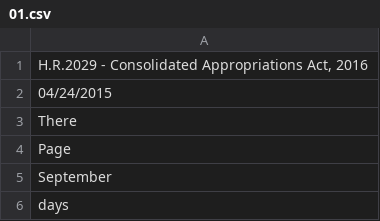
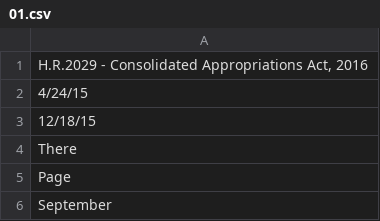
Before and after one commit to NShah19/NeuralBill, a CSV file: bills/01.csv, drawn as a sheet; only a part is shown; the shorter side is filled out with more unchanged rows.

```diff
--- a/bills/01.csv
+++ b/bills/01.csv
@@ -1,3 +1,4 @@
 "H.R.2029 - Consolidated Appropriations Act, 2016"
-04/24/2015
+4/24/15
+12/18/15
 There
```
Also changed, not shown: bills/07.csv, bills/13.csv, 5 other files.
